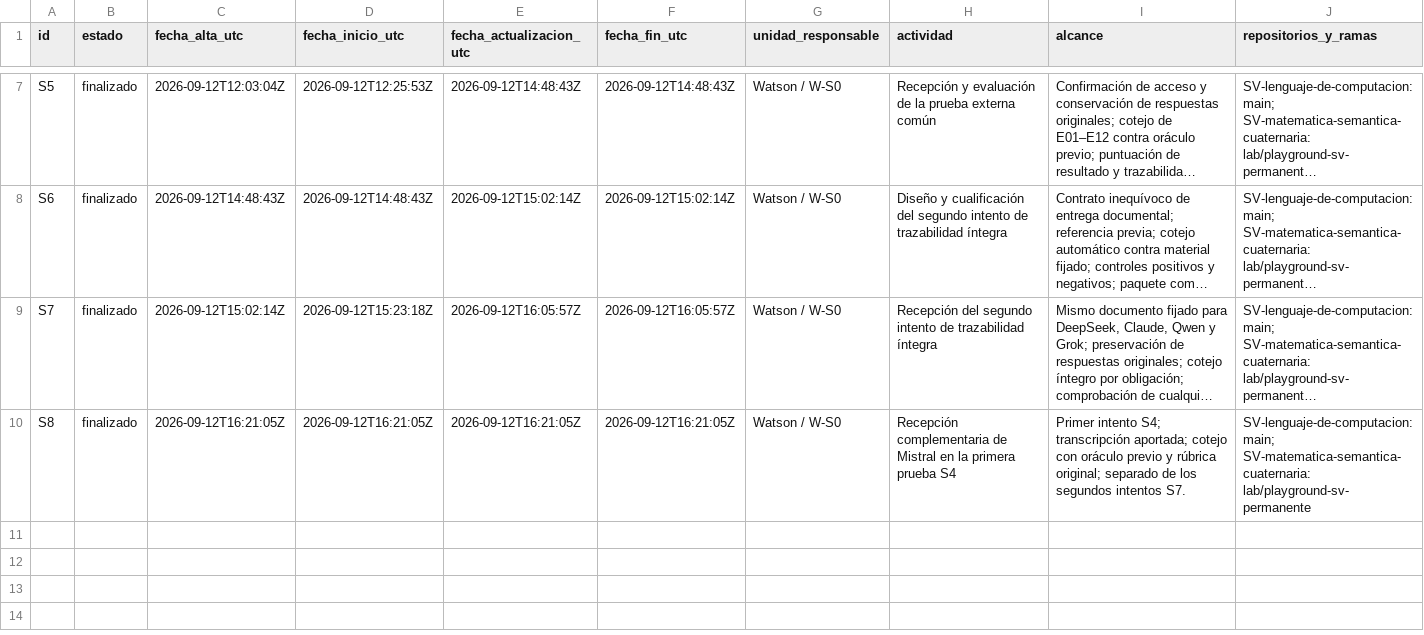
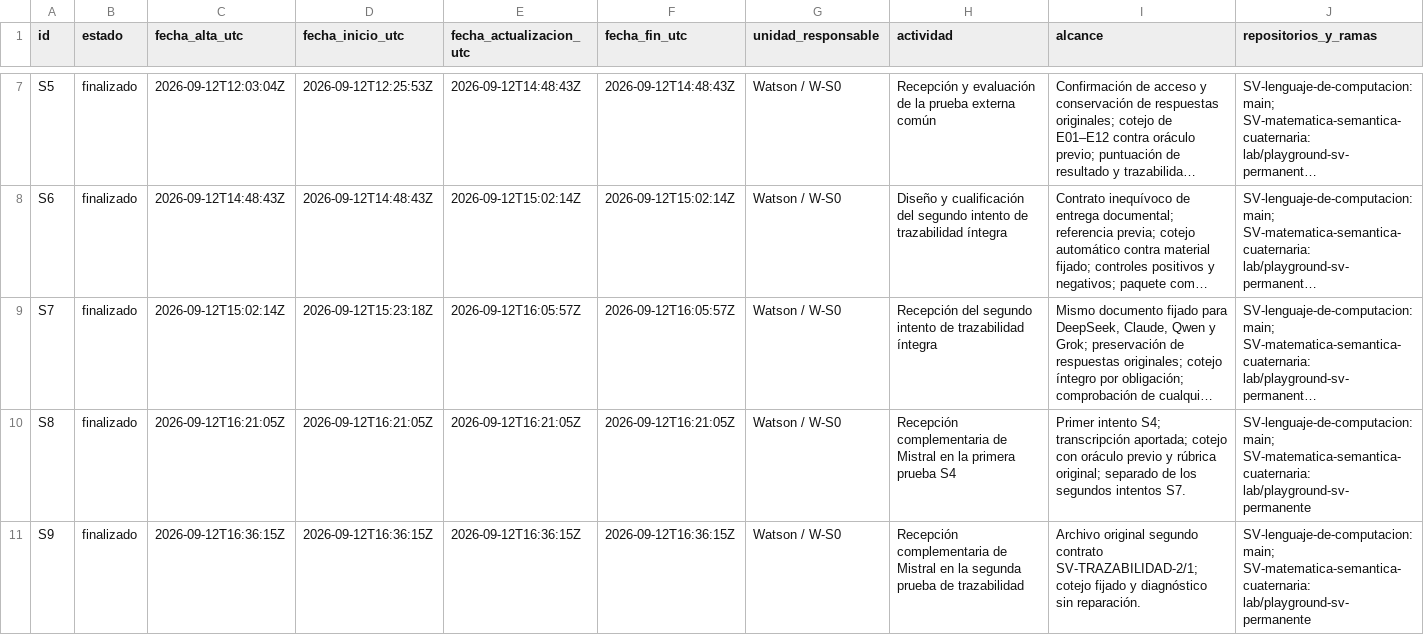
Before and after one commit to juantoniolloretegea/SV-lenguaje-de-computacion, a CSV file: docs/calidad/Inventario-sv/sucesos/SUCESOS_SV.csv, drawn as a sheet; only a part is shown, gaps mark what is left out; long unchanged cells end in …; rows hold the shown columns only; the diff names each change by its address in the sheet, - before the commit and + after, or states it on an @@ line.

```diff
--- a/docs/calidad/Inventario-sv/sucesos/SUCESOS_SV.csv
+++ b/docs/calidad/Inventario-sv/sucesos/SUCESOS_SV.csv
+row 11: S9 | finalizado | 2026-09-12T16:36:15Z | 2026-09-12T16:36:15Z | 2026-09-12T16:36:15Z | 2026-09-12T16:36:15Z | Watson / W-S0 | Recepción complementaria de Mistral en la segunda prueba de trazabilidad | Archivo original segundo contrato SV-TRAZABILIDAD-2/1; cotejo fijado y diagnóstico sin reparación. | SV-lenguaje-de-computacion: main; SV-matematica-semantica-cuaternaria: lab/playground-sv-permanente
```
Also changed, not shown: docs/calidad/Inventario-sv/sucesos/HISTORIAL_SUCESOS_SV.csv, docs/calidad/REGISTRO_EVOLUCION_TECNICA_PROYECTO.csv, 11 other files.
